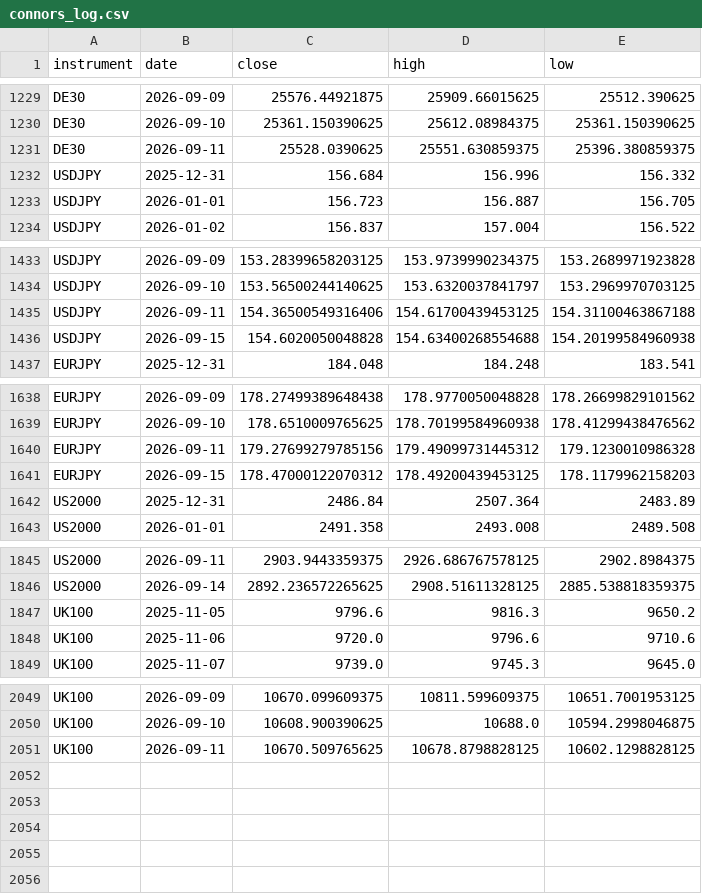
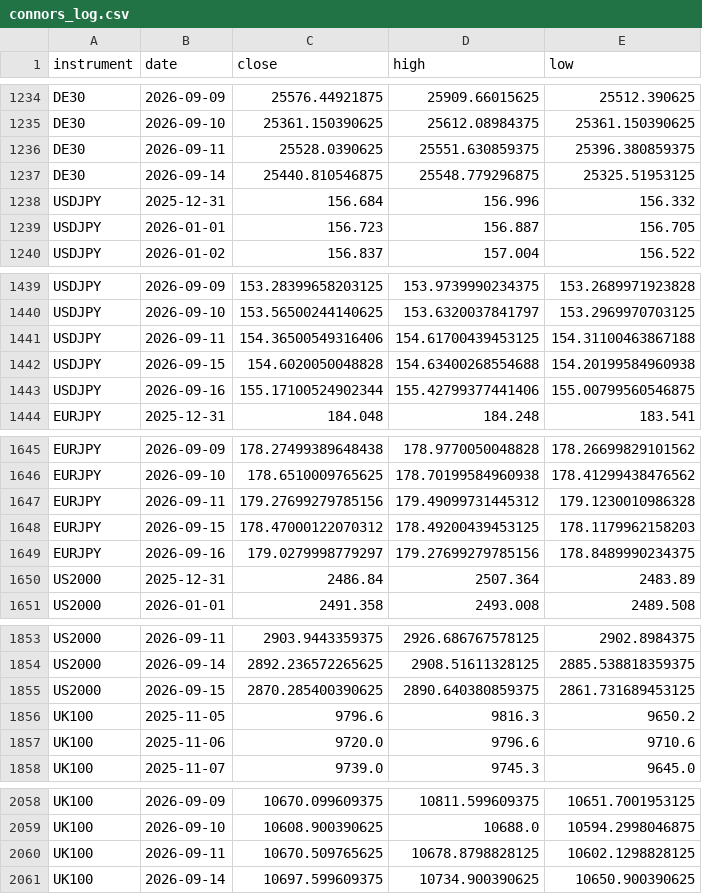
Before and after one commit to kenjtradez/portfolio-forward-test, a CSV file: connors_log.csv, drawn as a sheet; only a part is shown, gaps mark what is left out; the diff covers the shown part only; the diff names each change by its address in the sheet, - before the commit and + after, or states it on an @@ line.

```diff
--- a/connors_log.csv
+++ b/connors_log.csv
+row 1237: DE30 | 2026-09-14 | 25440.810546875 | 25548.779296875 | 25325.51953125
+row 1443: USDJPY | 2026-09-16 | 155.17100524902344 | 155.42799377441406 | 155.00799560546875
+row 1649: EURJPY | 2026-09-16 | 179.0279998779297 | 179.27699279785156 | 178.8489990234375
+row 1855: US2000 | 2026-09-15 | 2870.285400390625 | 2890.640380859375 | 2861.731689453125
+row 2061: UK100 | 2026-09-14 | 10697.599609375 | 10734.900390625 | 10650.900390625
```
Also changed, not shown: 5 added rows and 3 edited cells elsewhere in this file, donchian_log.csv, nas100_log.csv, 1 other file.
